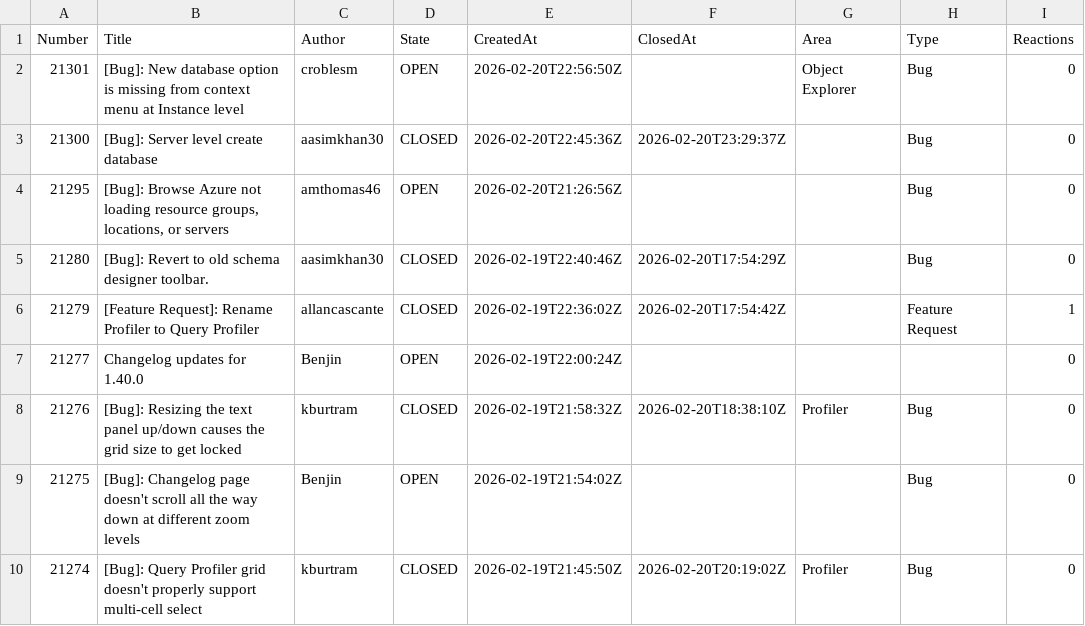
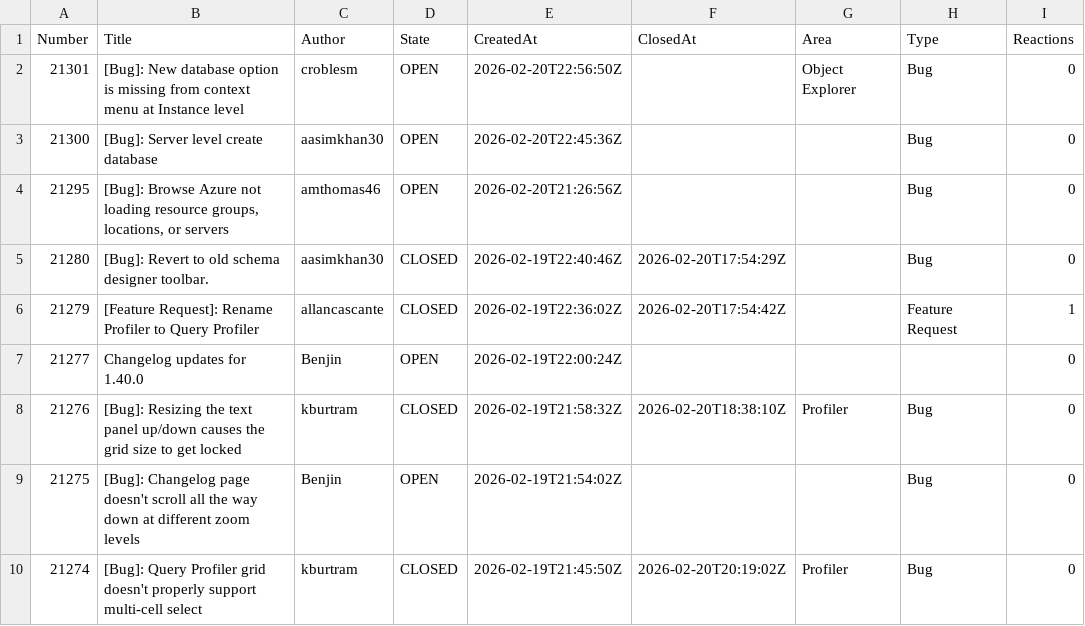
Before and after one commit to aasimkhan30/vscode-mssql-issues, a CSV file: microsoft-vscode-mssql-issues.csv, drawn as a sheet; only a part is shown; the diff names each change by its address in the sheet, - before the commit and + after, or states it on an @@ line.

```diff
--- a/microsoft-vscode-mssql-issues.csv
+++ b/microsoft-vscode-mssql-issues.csv
-D3 (State): CLOSED
+D3 (State): OPEN
-F3 (ClosedAt): 2026-02-20T23:29:37Z
+F3 (ClosedAt): (empty)
```
Also changed, not shown: 2 other files.
